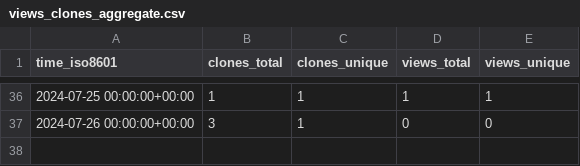
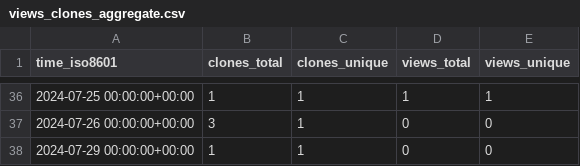
Before and after one commit to grp-bork/ENA2eggNOG, a CSV file: grp-bork/ENA2eggNOG/ghrs-data/views_clones_aggregate.csv, drawn as a sheet; only a part is shown, gaps mark what is left out; the diff names each change by its address in the sheet, - before the commit and + after, or states it on an @@ line.

```diff
--- a/grp-bork/ENA2eggNOG/ghrs-data/views_clones_aggregate.csv
+++ b/grp-bork/ENA2eggNOG/ghrs-data/views_clones_aggregate.csv
+row 38: 2024-07-29 00:00:00+00:00 | 1 | 1 | 0 | 0
```
Also changed, not shown: 1 other file.
